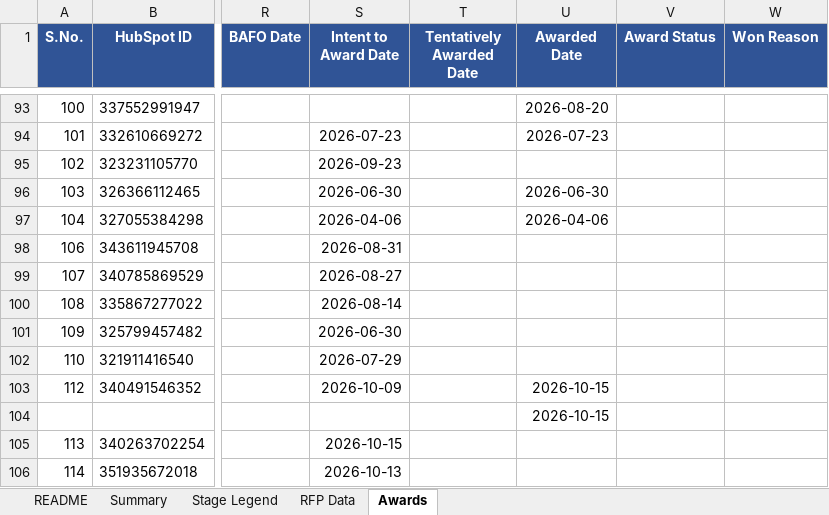
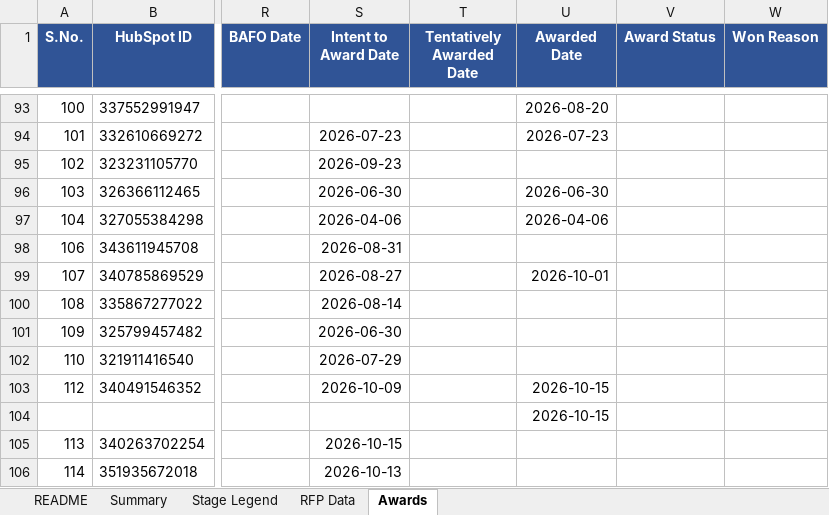
Before and after one commit to hrithikCAPS/CAPS, an Excel workbook: data/CAPS_RFP_Dashboard_Dataset.xlsx, sheet Awards, drawn as a sheet; only a part is shown, gaps mark what is left out; values as stored, in another font and other column widths than the file's, no borders; the diff names each change by its address in the sheet, - before the commit and + after, or states it on an @@ line.

```diff
--- a/data/CAPS_RFP_Dashboard_Dataset.xlsx (sheet Awards)
+++ b/data/CAPS_RFP_Dashboard_Dataset.xlsx (sheet Awards)
-U99 (Awarded Date): (empty)
+U99 (Awarded Date): 2026-10-01
```
Also changed, not shown: sheet RFP Data, 11 other files.
